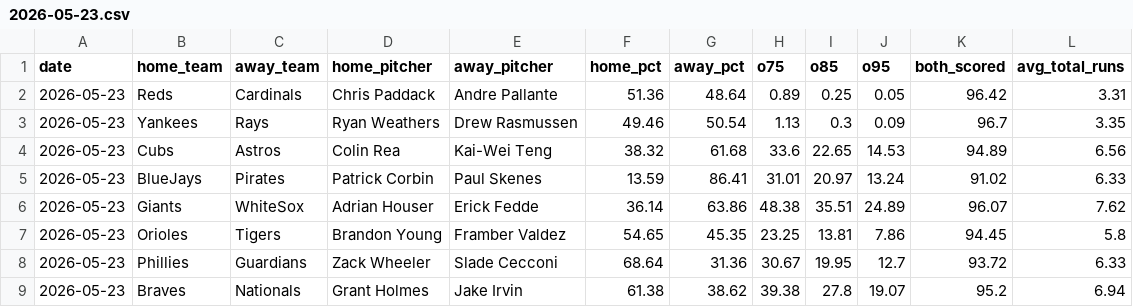
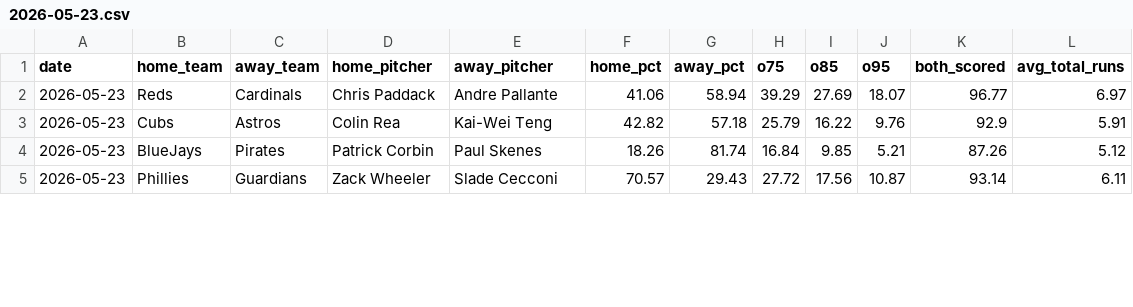
Before and after one commit to Psilolouben/mlb_predictor, a CSV file: proposals/2026-05-23.csv, drawn as a sheet; only a part is shown; the diff covers the shown part only.

```diff
--- a/proposals/2026-05-23.csv
+++ b/proposals/2026-05-23.csv
@@ -1,9 +1,5 @@
 date;home_team;away_team;home_pitcher;away_pitcher;home_pct;away_pct;o75;o85;o95;both_scored;avg_total_runs
-2026-05-23;Reds;Cardinals;Chris Paddack;Andre Pallante;51.36;48.64;0.89;0.25;0.05;96.42;3.31
-2026-05-23;Yankees;Rays;Ryan Weathers;Drew Rasmussen;49.46;50.54;1.13;0.3;0.09;96.7;3.35
-2026-05-23;Cubs;Astros;Colin Rea;Kai-Wei Teng;38.32;61.68;33.6;22.65;14.53;94.89;6.56
-2026-05-23;BlueJays;Pirates;Patrick Corbin;Paul Skenes;13.59;86.41;31.01;20.97;13.24;91.02;6.33
-2026-05-23;Giants;WhiteSox;Adrian Houser;Erick Fedde;36.14;63.86;48.38;35.51;24.89;96.07;7.62
-2026-05-23;Orioles;Tigers;Brandon Young;Framber Valdez;54.65;45.35;23.25;13.81;7.86;94.45;5.8
-2026-05-23;Phillies;Guardians;Zack Wheeler;Slade Cecconi;68.64;31.36;30.67;19.95;12.7;93.72;6.33
-2026-05-23;Braves;Nationals;Grant Holmes;Jake Irvin;61.38;38.62;39.38;27.8;19.07;95.2;6.94
+2026-05-23;Reds;Cardinals;Chris Paddack;Andre Pallante;41.06;58.94;39.29;27.69;18.07;96.77;6.97
+2026-05-23;Cubs;Astros;Colin Rea;Kai-Wei Teng;42.82;57.18;25.79;16.22;9.76;92.9;5.91
+2026-05-23;BlueJays;Pirates;Patrick Corbin;Paul Skenes;18.26;81.74;16.84;9.85;5.21;87.26;5.12
+2026-05-23;Phillies;Guardians;Zack Wheeler;Slade Cecconi;70.57;29.43;27.72;17.56;10.87;93.14;6.11
```
Also changed, not shown: 3 added rows and 49 edited cells elsewhere in this file, proposals/2026-05-22.csv, 26 other files.
